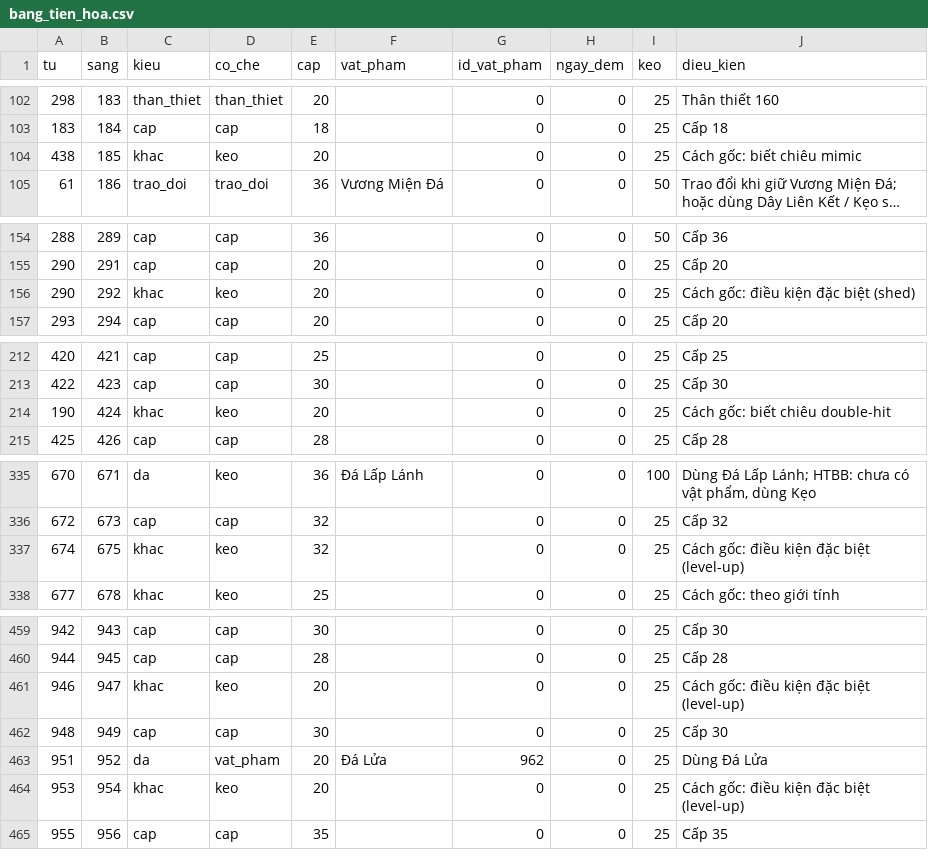
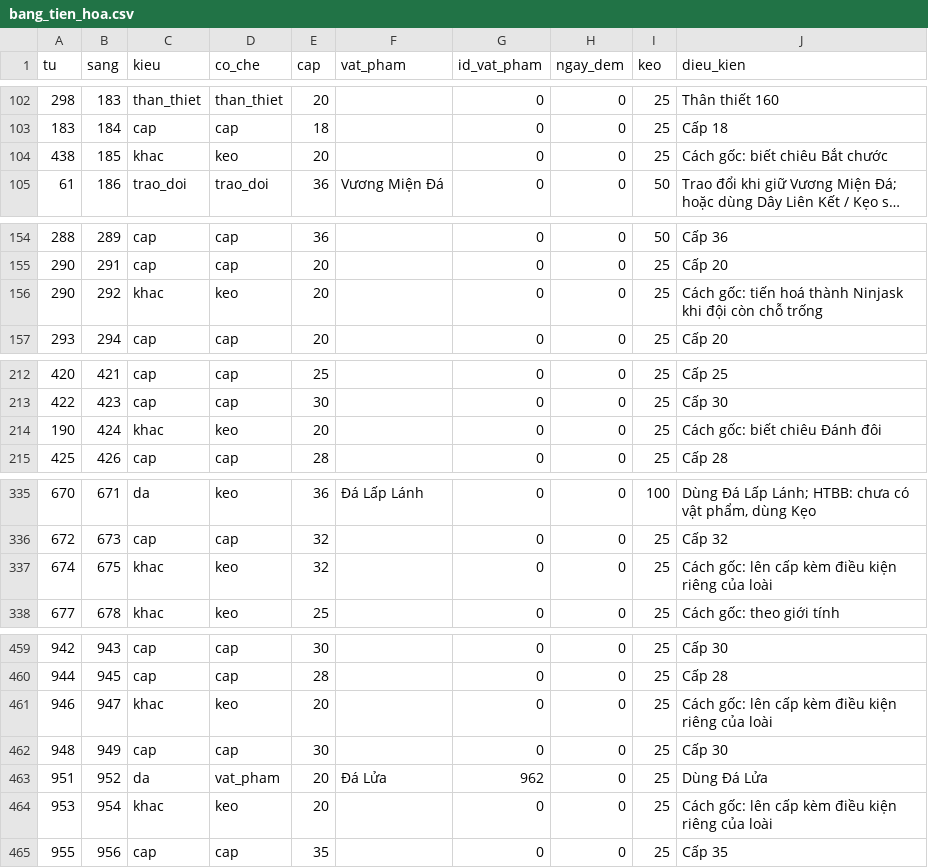
Before and after one commit to hoangtuvungcao/htbb, a CSV file: du_lieu/loai/bang_tien_hoa.csv, drawn as a sheet; only a part is shown, gaps mark what is left out; long unchanged cells end in …; the diff covers the shown part only; the diff names each change by its address in the sheet, - before the commit and + after, or states it on an @@ line.

```diff
--- a/du_lieu/loai/bang_tien_hoa.csv
+++ b/du_lieu/loai/bang_tien_hoa.csv
-J104 (dieu_kien): Cách gốc: biết chiêu mimic
+J104 (dieu_kien): Cách gốc: biết chiêu Bắt chước
-J156 (dieu_kien): Cách gốc: điều kiện đặc biệt (shed)
+J156 (dieu_kien): Cách gốc: tiến hoá thành Ninjask khi đội còn chỗ trống
-J214 (dieu_kien): Cách gốc: biết chiêu double-hit
+J214 (dieu_kien): Cách gốc: biết chiêu Đánh đôi
-J337 (dieu_kien): Cách gốc: điều kiện đặc biệt (level-up)
+J337 (dieu_kien): Cách gốc: lên cấp kèm điều kiện riêng của loài
-J461 (dieu_kien): Cách gốc: điều kiện đặc biệt (level-up)
+J461 (dieu_kien): Cách gốc: lên cấp kèm điều kiện riêng của loài
-J464 (dieu_kien): Cách gốc: điều kiện đặc biệt (level-up)
+J464 (dieu_kien): Cách gốc: lên cấp kèm điều kiện riêng của loài
```
Also changed, not shown: 23 edited cells elsewhere in this file, 16 other files.
